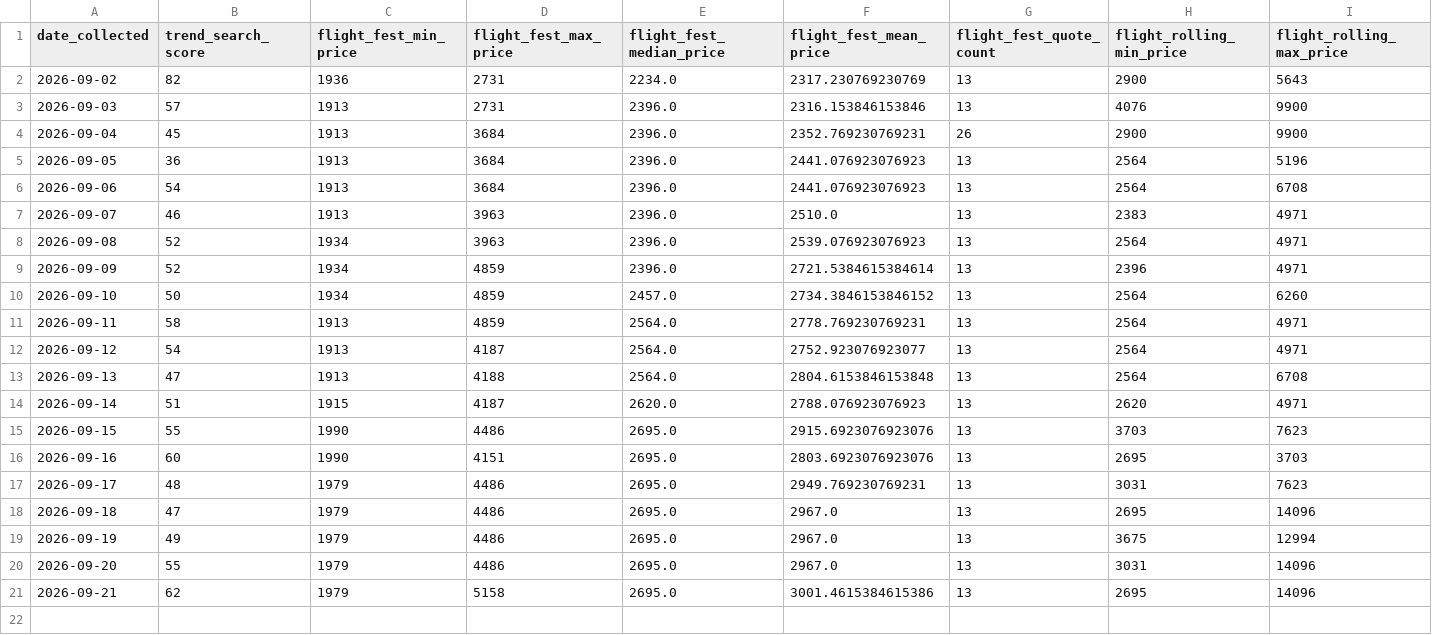
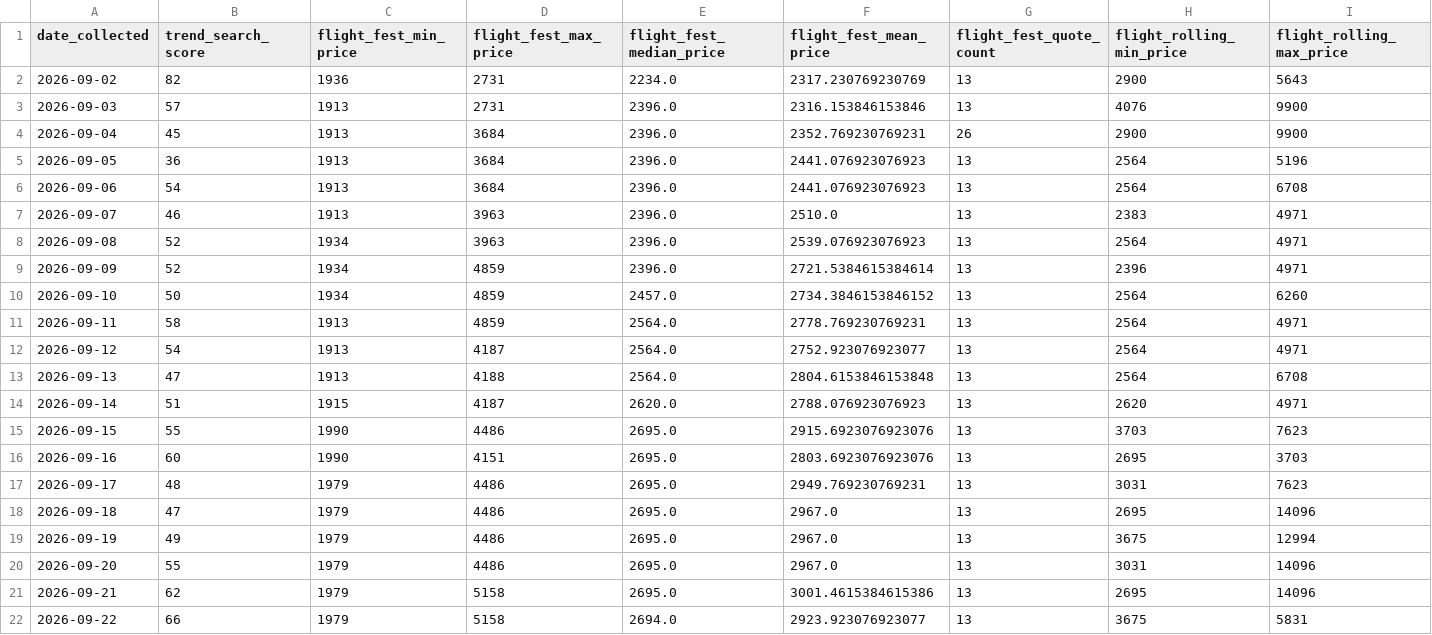
Before and after one commit to Naehum-Dela-Cruz/dep-data-engineering-naehum, a CSV file: data/processed/masskara/analysis/master.csv, drawn as a sheet; only a part is shown; rows hold the shown columns only; the diff names each change by its address in the sheet, - before the commit and + after, or states it on an @@ line.

```diff
--- a/data/processed/masskara/analysis/master.csv
+++ b/data/processed/masskara/analysis/master.csv
+row 22: 2026-09-22 | 66 | 1979 | 5158 | 2694.0 | 2923.923076923077 | 13 | 3675 | 5831
```
Also changed, not shown: data/processed/cleaned_flights.csv, data/processed/cleaned_hotels.csv, 1 other file.
